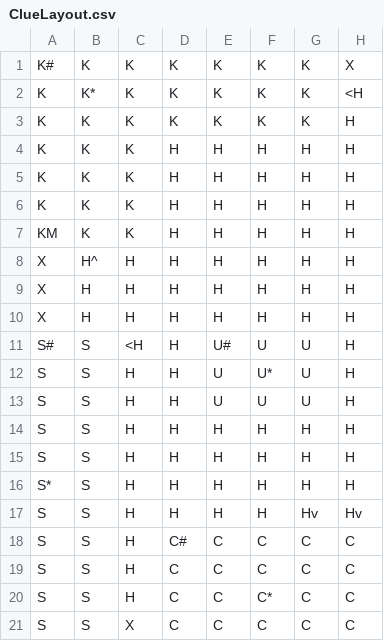
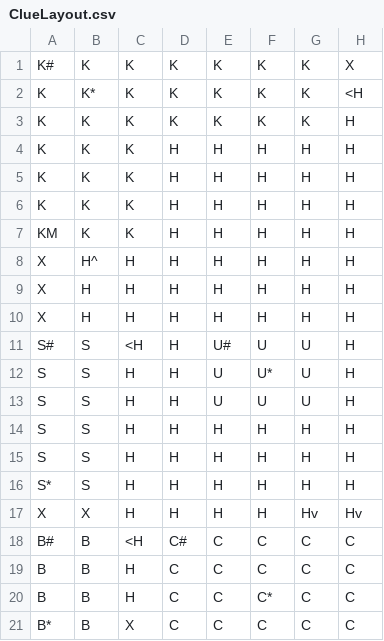
Before and after one commit to ekwilinski/Clue, a CSV file: data/ClueLayout.csv, drawn as a sheet; only a part is shown; the diff names each change by its address in the sheet, - before the commit and + after, or states it on an @@ line.

Commit message:
finished baord drawing and created ClueGame

```diff
--- a/data/ClueLayout.csv
+++ b/data/ClueLayout.csv
-A17: S
+A17: X
-B17: S
+B17: X
-A18: S
+A18: B#
-B18:B21: S
+B18:B21: B
-C18: H
+C18: <H
-A19:A20: S
+A19:A20: B
-A21: S
+A21: B*
```
Also changed, not shown: 9 other files.
